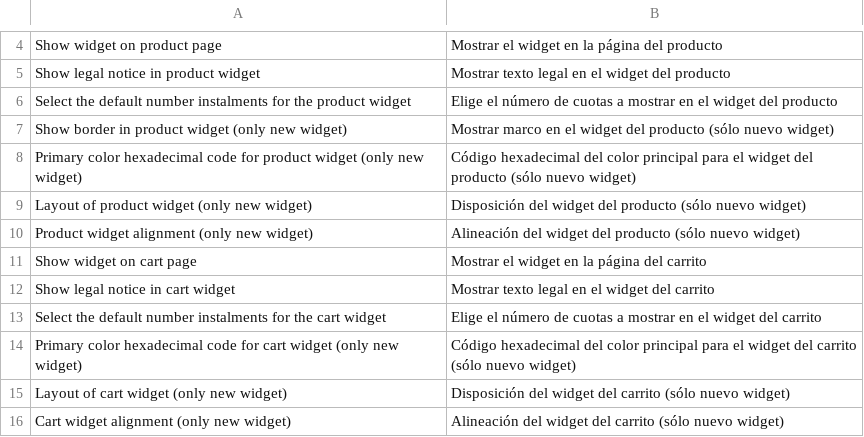
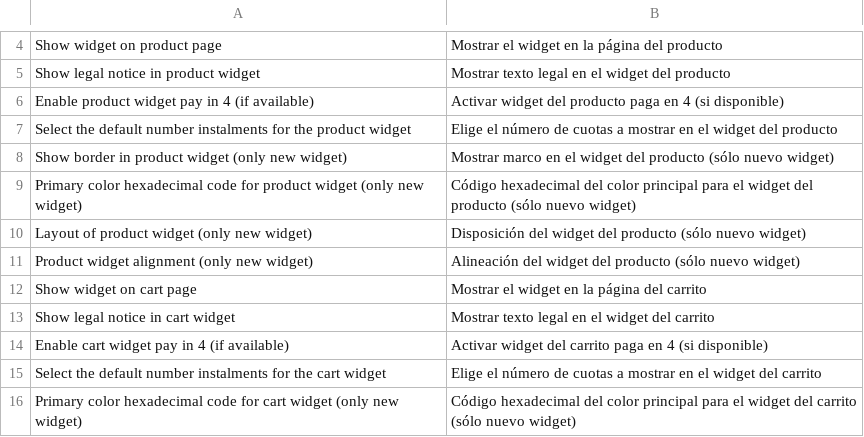
Before and after one commit to aplazame/magento, a CSV file: extension/app/locale/es_ES/Aplazame_Aplazame.csv, drawn as a sheet; only a part is shown, gaps mark what is left out; the shorter side is filled out with more unchanged rows.

Commit message:
Pay in 4 widget (#17)
* Pay in 4 widget switch

* Tweeks and relabels

* Remove "true" from param

```diff
--- a/extension/app/locale/es_ES/Aplazame_Aplazame.csv
+++ b/extension/app/locale/es_ES/Aplazame_Aplazame.csv
@@ -5,2 +5,3 @@
 "Show legal notice in product widget","Mostrar texto legal en el widget del producto"
+"Enable product widget pay in 4 (if available)","Activar widget del producto paga en 4 (si disponible)"
 "Select the default number instalments for the product widget","Elige el número de cuotas a mostrar en el widget del producto"
@@ -12,2 +13,3 @@
 "Show legal notice in cart widget","Mostrar texto legal en el widget del carrito"
+"Enable cart widget pay in 4 (if available)","Activar widget del carrito paga en 4 (si disponible)"
 "Select the default number instalments for the cart widget","Elige el número de cuotas a mostrar en el widget del carrito"
```
Also changed, not shown: 7 other files.
